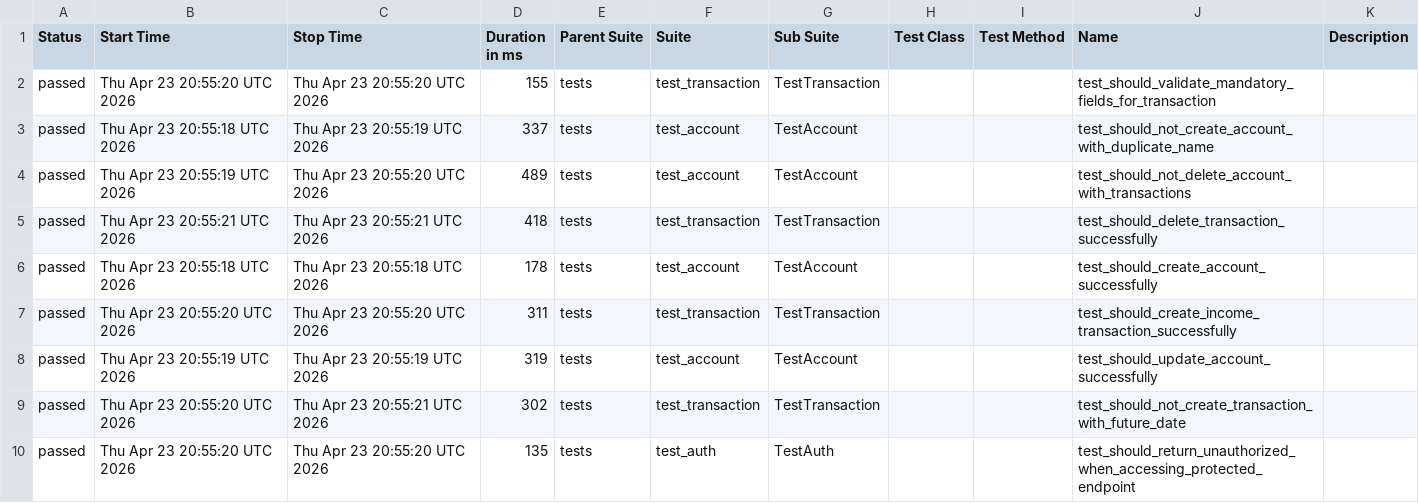
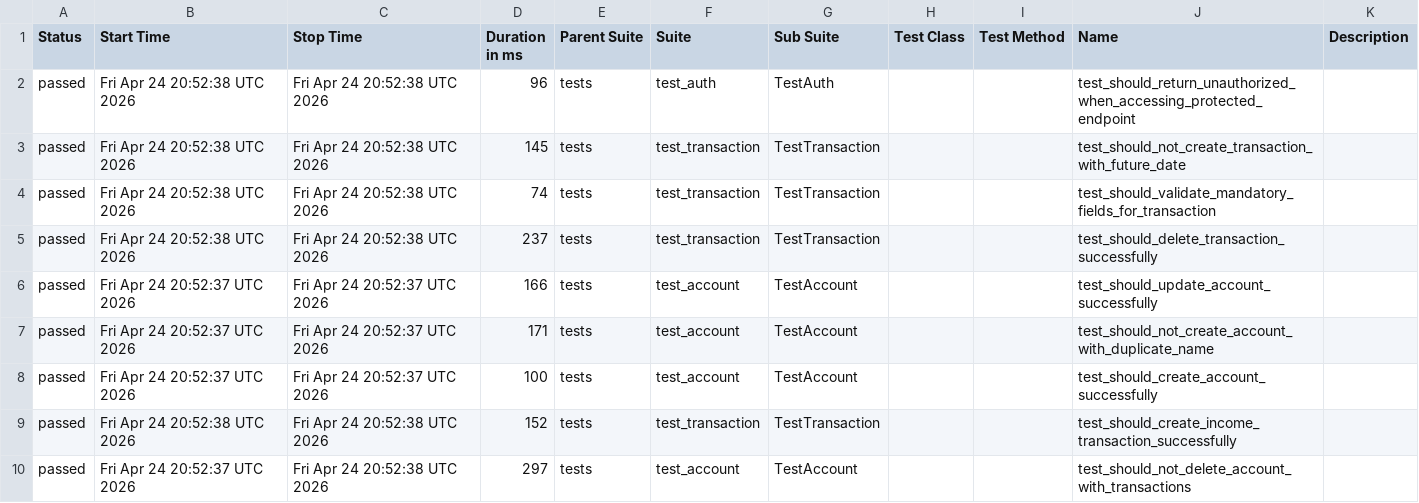
Before and after one commit to JosinaldoGJunior/python-automation-api-test, a CSV file: data/suites.csv, drawn as a sheet.

```diff
--- a/data/suites.csv
+++ b/data/suites.csv
@@ -1,10 +1,10 @@
 "Status","Start Time","Stop Time","Duration in ms","Parent Suite","Suite","Sub Suite","Test Class","Test Method","Name","Description"
-"passed","Thu Apr 23 20:55:20 UTC 2026","Thu Apr 23 20:55:20 UTC 2026","155","tests","test_transaction","TestTransaction","","","test_should_validate_mandatory_fields_for_transaction",""
-"passed","Thu Apr 23 20:55:18 UTC 2026","Thu Apr 23 20:55:19 UTC 2026","337","tests","test_account","TestAccount","","","test_should_not_create_account_with_duplicate_name",""
-"passed","Thu Apr 23 20:55:19 UTC 2026","Thu Apr 23 20:55:20 UTC 2026","489","tests","test_account","TestAccount","","","test_should_not_delete_account_with_transactions",""
-"passed","Thu Apr 23 20:55:21 UTC 2026","Thu Apr 23 20:55:21 UTC 2026","418","tests","test_transaction","TestTransaction","","","test_should_delete_transaction_successfully",""
-"passed","Thu Apr 23 20:55:18 UTC 2026","Thu Apr 23 20:55:18 UTC 2026","178","tests","test_account","TestAccount","","","test_should_create_account_successfully",""
-"passed","Thu Apr 23 20:55:20 UTC 2026","Thu Apr 23 20:55:20 UTC 2026","311","tests","test_transaction","TestTransaction","","","test_should_create_income_transaction_successfully",""
-"passed","Thu Apr 23 20:55:19 UTC 2026","Thu Apr 23 20:55:19 UTC 2026","319","tests","test_account","TestAccount","","","test_should_update_account_successfully",""
-"passed","Thu Apr 23 20:55:20 UTC 2026","Thu Apr 23 20:55:21 UTC 2026","302","tests","test_transaction","TestTransaction","","","test_should_not_create_transaction_with_future_date",""
-"passed","Thu Apr 23 20:55:20 UTC 2026","Thu Apr 23 20:55:20 UTC 2026","135","tests","test_auth","TestAuth","","","test_should_return_unauthorized_when_accessing_protected_endpoint",""
+"passed","Fri Apr 24 20:52:38 UTC 2026","Fri Apr 24 20:52:38 UTC 2026","96","tests","test_auth","TestAuth","","","test_should_return_unauthorized_when_accessing_protected_endpoint",""
+"passed","Fri Apr 24 20:52:38 UTC 2026","Fri Apr 24 20:52:38 UTC 2026","145","tests","test_transaction","TestTransaction","","","test_should_not_create_transaction_with_future_date",""
+"passed","Fri Apr 24 20:52:38 UTC 2026","Fri Apr 24 20:52:38 UTC 2026","74","tests","test_transaction","TestTransaction","","","test_should_validate_mandatory_fields_for_transaction",""
+"passed","Fri Apr 24 20:52:38 UTC 2026","Fri Apr 24 20:52:38 UTC 2026","237","tests","test_transaction","TestTransaction","","","test_should_delete_transaction_successfully",""
+"passed","Fri Apr 24 20:52:37 UTC 2026","Fri Apr 24 20:52:37 UTC 2026","166","tests","test_account","TestAccount","","","test_should_update_account_successfully",""
+"passed","Fri Apr 24 20:52:37 UTC 2026","Fri Apr 24 20:52:37 UTC 2026","171","tests","test_account","TestAccount","","","test_should_not_create_account_with_duplicate_name",""
+"passed","Fri Apr 24 20:52:37 UTC 2026","Fri Apr 24 20:52:37 UTC 2026","100","tests","test_account","TestAccount","","","test_should_create_account_successfully",""
+"passed","Fri Apr 24 20:52:38 UTC 2026","Fri Apr 24 20:52:38 UTC 2026","152","tests","test_transaction","TestTransaction","","","test_should_create_income_transaction_successfully",""
+"passed","Fri Apr 24 20:52:37 UTC 2026","Fri Apr 24 20:52:38 UTC 2026","297","tests","test_account","TestAccount","","","test_should_not_delete_account_with_transactions",""
```
Also changed, not shown: 32 other files.
